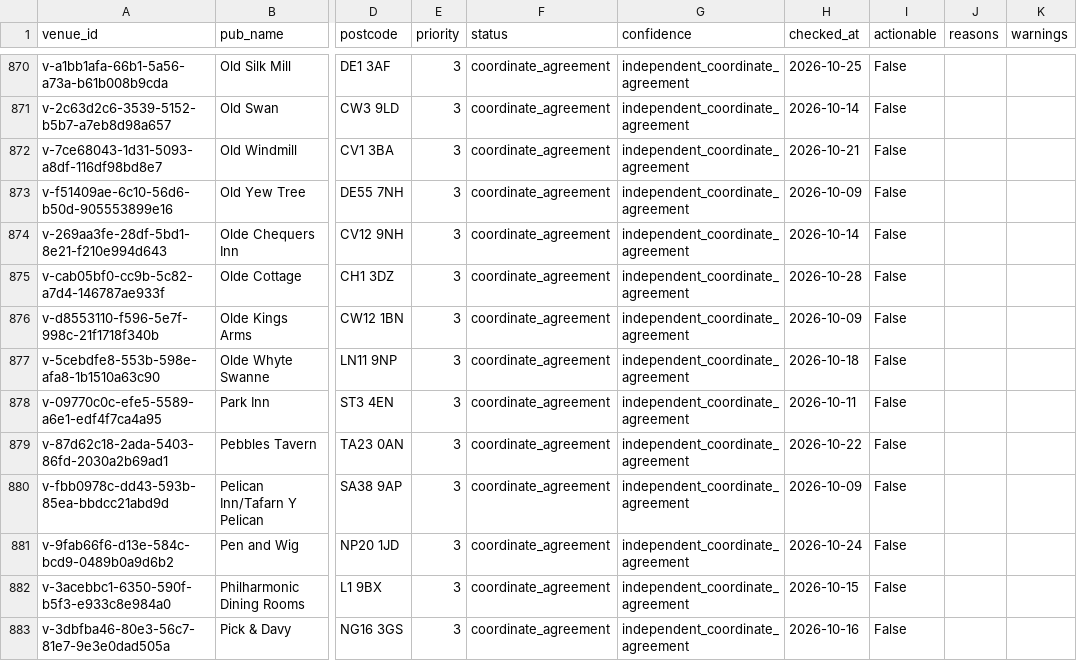
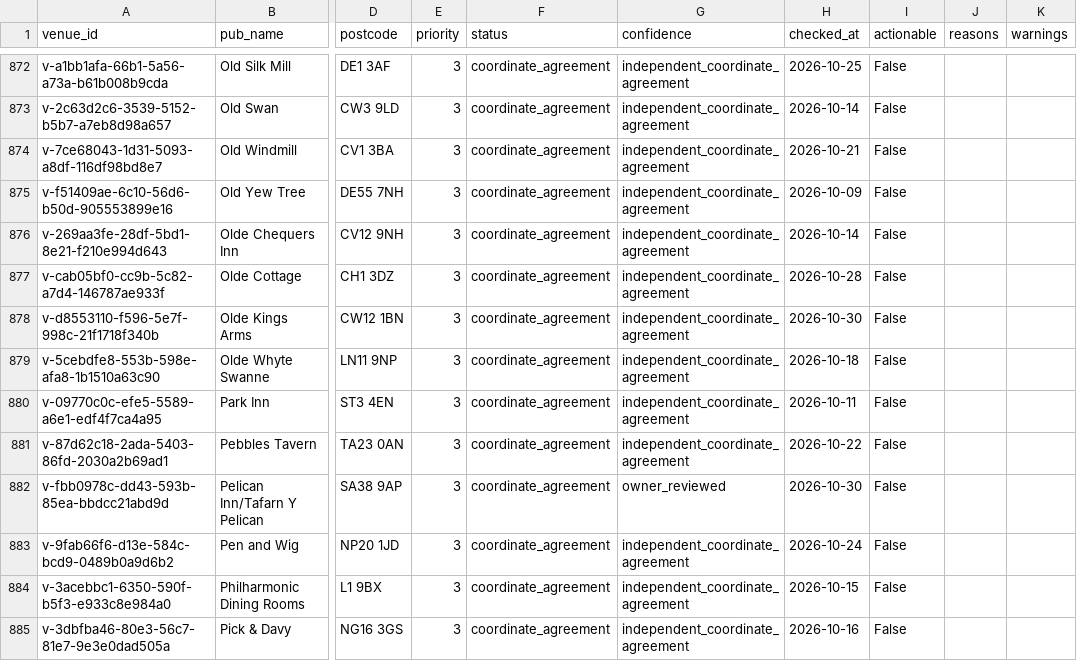
Before and after one commit to bristolbagpiper/BassBeerMap, a CSV file: audit/full-location-audit.csv, drawn as a sheet; only a part is shown, gaps mark what is left out; addresses are those after the commit; the diff covers the shown part only; the diff names each change by its address in the sheet, - before the commit and + after, or states it on an @@ line.

```diff
--- a/audit/full-location-audit.csv
+++ b/audit/full-location-audit.csv
-H878 (checked_at): 2026-10-09
+H878 (checked_at): 2026-10-30
-G882 (confidence): independent_coordinate_agreement
+G882 (confidence): owner_reviewed
-H882 (checked_at): 2026-10-09
+H882 (checked_at): 2026-10-30
```
Also changed, not shown: 3 added rows, 3 removed rows and 59 edited cells elsewhere in this file, 5 other files.
